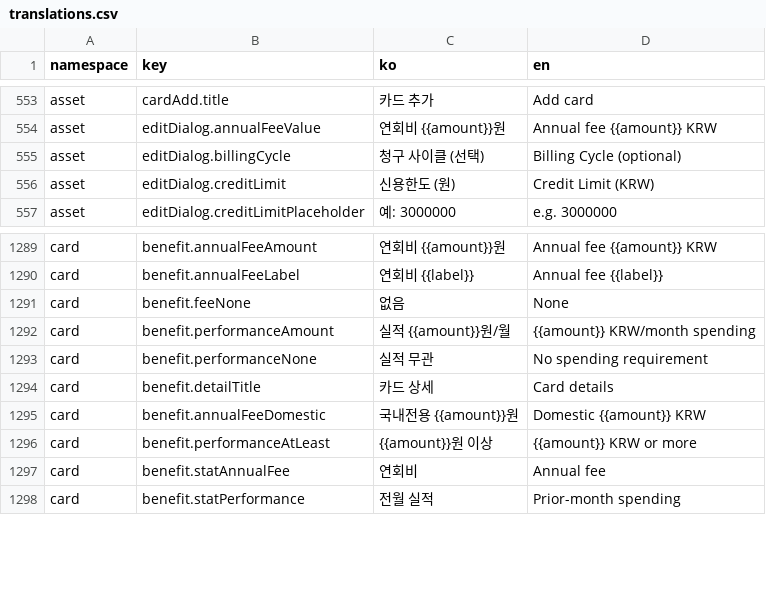
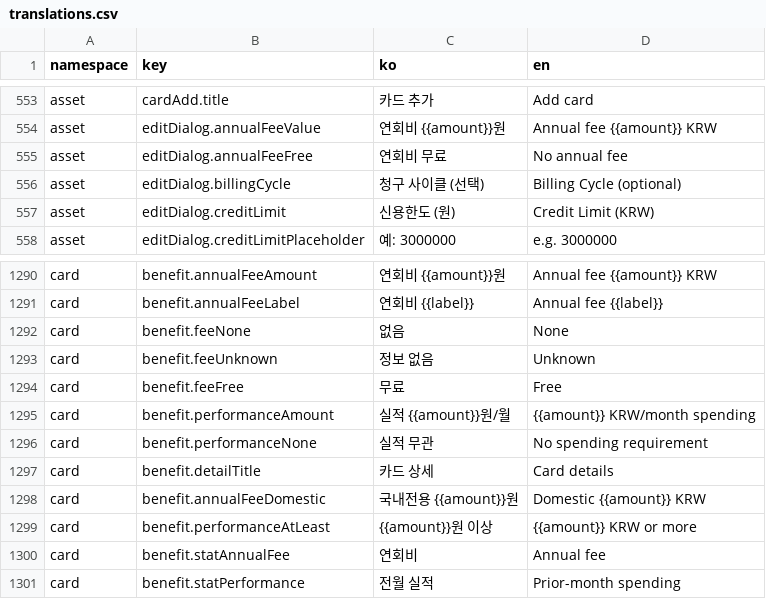
Before and after one commit to lshdainty/porest-desk-front, a CSV file: i18n/translations.csv, drawn as a sheet; only a part is shown, gaps mark what is left out; the diff names each change by its address in the sheet, - before the commit and + after, or states it on an @@ line.

Commit message:
feat(card): 연회비 '정보 없음'과 '무료'를 구분해 표시
annual_fee_amount 가 DB 에서 NOT NULL DEFAULT 0 이라 미수집분도 0 으로 내려왔고,
표시 지점 다섯 곳이 그걸 "없음"으로 찍어 연회비를 안 받는 카드처럼 보였다.
운영 실측으로 9,466장 중 5,399장이 미수집 상태다(카드사 공시 PDF 는 연회비를 안 준다).

백엔드가 amount=0 이고 label 도 없으면 annualFee 를 null 로 내린다(desk-back #190).
그에 맞춰 CardCatalogSummary.annualFee 를 nullable 로 바꾸고 표시 규칙을 통일했다.
  null → "연회비 정보 없음" / amount>0 → 금액 / 그 외 → label ?? "연회비 무료"

수정 지점: CardBenefitPage(목록·요약), CardBenefitDetailDialog(상세), CardInfoHeader
(상세 헤더), CardAddDialog·AssetEditDialog(카드 선택 목록). 뒤 둘은 amount>0 일 때만
보여줘서 0원 카드와 미수집 카드가 똑같이 빈칸이었다 — 이제 정보가 있으면 보여준다.

AssetEditDialog 가 자산에서 만들던 임시 요약의 annualFee 기본값도 { amount: 0 } 에서
null 로 바꿨다. 연회비를 모르는 상태가 맞다.

i18n(CSV): benefit.feeUnknown(정보 없음/Unknown), benefit.feeFree(무료/Free),
asset editDialog.annualFeeFree(연회비 무료/No annual fee).

```diff
--- a/i18n/translations.csv
+++ b/i18n/translations.csv
+row 555: asset | editDialog.annualFeeFree | 연회비 무료 | No annual fee
+row 1293: card | benefit.feeUnknown | 정보 없음 | Unknown
+row 1294: card | benefit.feeFree | 무료 | Free
```
Also changed, not shown: 6 other files.
